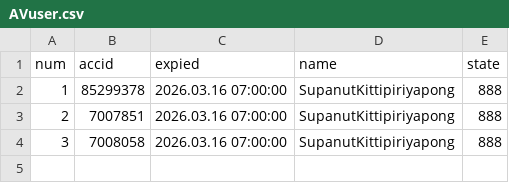
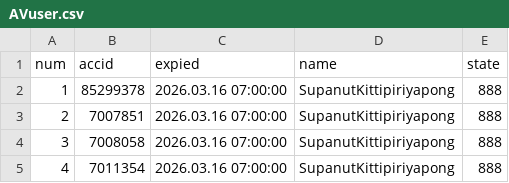
Before and after one commit to darkangelFX/TheArch, a CSV file: Lic/AVuser.csv, drawn as a sheet; the diff names each change by its address in the sheet, - before the commit and + after, or states it on an @@ line.

Commit message:
Update AVuser.csv

```diff
--- a/Lic/AVuser.csv
+++ b/Lic/AVuser.csv
+row 5: 4 | 7011354 | 2026.03.16 07:00:00 | SupanutKittipiriyapong | 888
```
